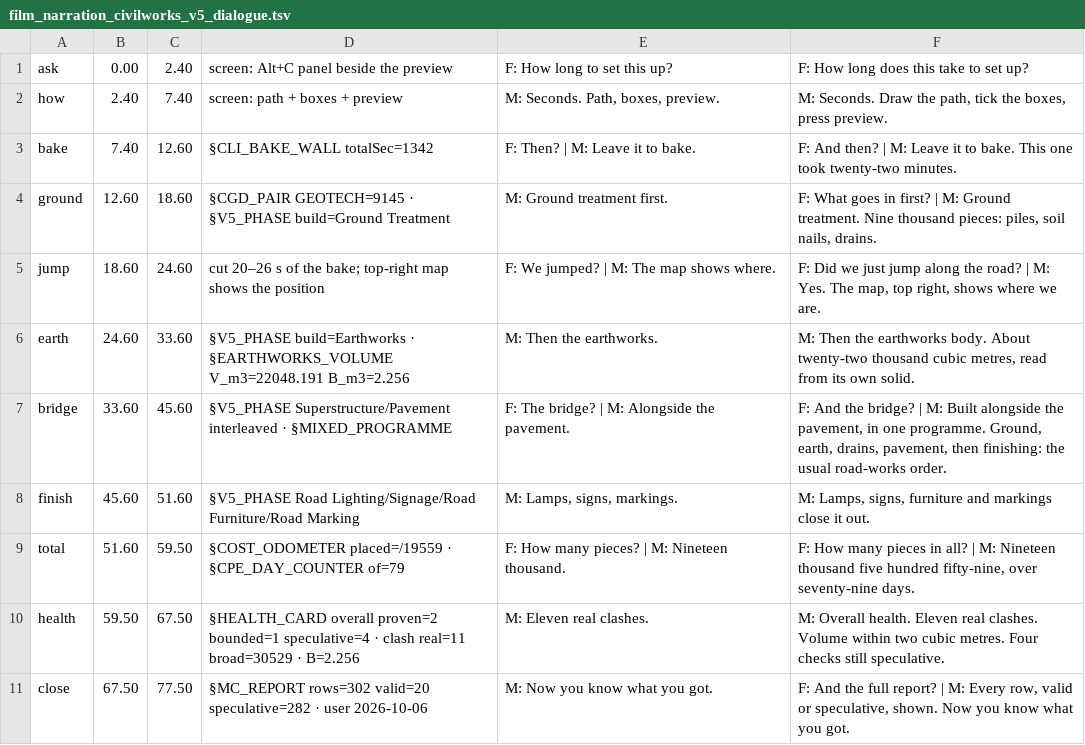
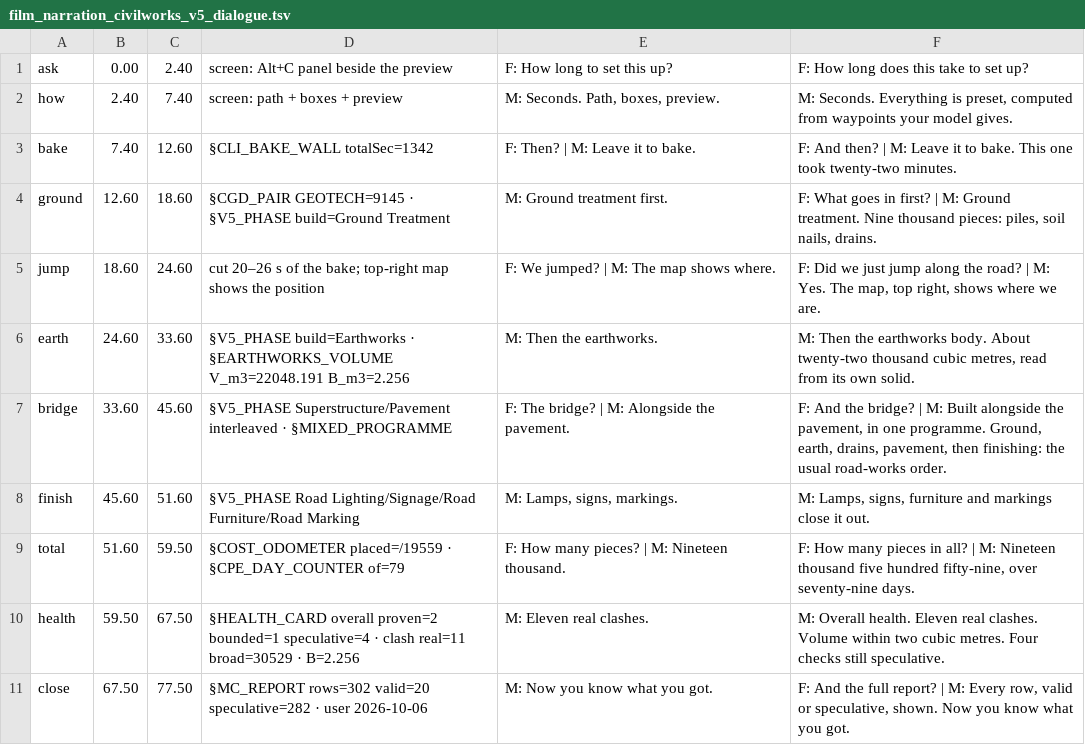
Before and after one commit to red1oon/BIMCompiler, a TSV file: prompts/film_narration_civilworks_v5_dialogue.tsv, drawn as a sheet.

```diff
--- a/prompts/film_narration_civilworks_v5_dialogue.tsv
+++ b/prompts/film_narration_civilworks_v5_dialogue.tsv
@@ -1,3 +1,3 @@
 ask	0.00	2.40	screen: Alt+C panel beside the preview	F: How long to set this up?	F: How long does this take to set up?
-how	2.40	7.40	screen: path + boxes + preview	M: Seconds. Path, boxes, preview.	M: Seconds. Draw the path, tick the boxes, press preview.
+how	2.40	7.40	screen: path + boxes + preview	M: Seconds. Path, boxes, preview.	M: Seconds. Everything is preset, computed from waypoints your model gives.
 bake	7.40	12.60	§CLI_BAKE_WALL totalSec=1342	F: Then? | M: Leave it to bake.	F: And then? | M: Leave it to bake. This one took twenty-two minutes.
```
Also changed, not shown: prompts/film_narration_altc_setup_ch1.tsv.
